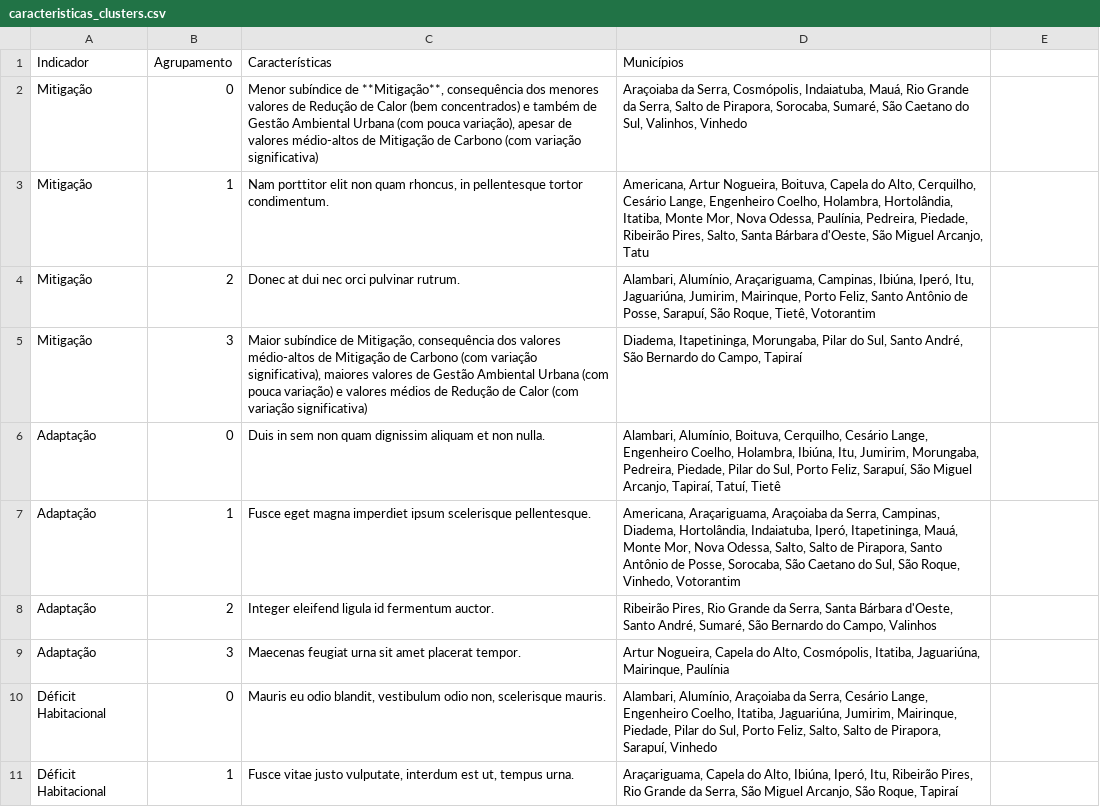
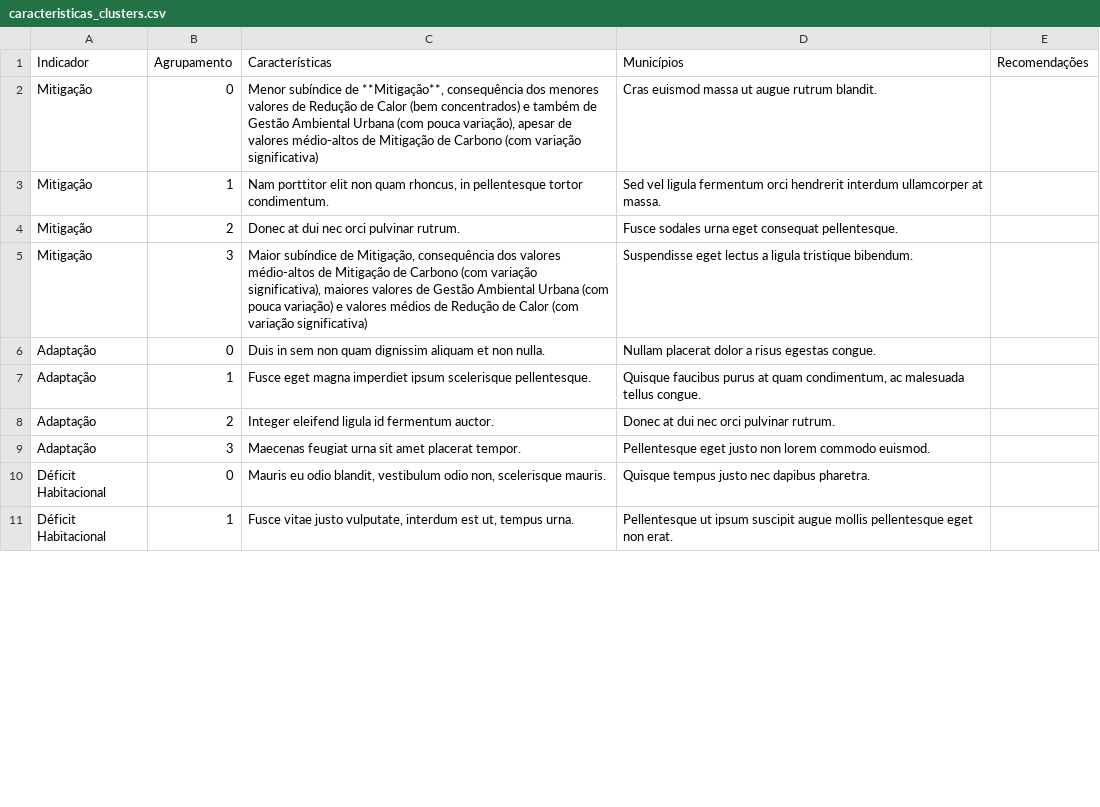
Before and after one commit to ccd-his/dashboard-intere, a CSV file: data/caracteristicas_clusters.csv, drawn as a sheet; only a part is shown; the diff covers the shown part only.

Commit message:
Novas caracteristicas e recomendações

```diff
--- a/data/caracteristicas_clusters.csv
+++ b/data/caracteristicas_clusters.csv
@@ -1,11 +1,11 @@
-Indicador,Agrupamento,Características,Municípios
-Mitigação,0,"Menor subíndice de **Mitigação**, consequência dos menores valores de Redução de Calor (bem concentrados) e também de Gestão Ambiental Urbana (com pouca variação), apesar de valores médio-altos de Mitigação de Carbono (com variação significativa)","Araçoiaba da Serra, Cosmópolis, Indaiatuba, Mauá, Rio Grande da Serra, Salto de Pirapora, Sorocaba, Sumaré, São Caetano do Sul, Valinhos, Vinhedo"
-Mitigação,1,"Nam porttitor elit non quam rhoncus, in pellentesque tortor condimentum.","Americana, Artur Nogueira, Boituva, Capela do Alto, Cerquilho, Cesário Lange, Engenheiro Coelho, Holambra, Hortolândia, Itatiba, Monte Mor, Nova Odessa, Paulínia, Pedreira, Piedade, Ribeirão Pires, Salto, Santa Bárbara d'Oeste, São Miguel Arcanjo, Tatu"
-Mitigação,2,Donec at dui nec orci pulvinar rutrum.,"Alambari, Alumínio, Araçariguama, Campinas, Ibiúna, Iperó, Itu, Jaguariúna, Jumirim, Mairinque, Porto Feliz, Santo Antônio de Posse, Sarapuí, São Roque, Tietê, Votorantim"
-Mitigação,3,"Maior subíndice de Mitigação, consequência dos valores médio-altos de Mitigação de Carbono (com variação significativa), maiores valores de Gestão Ambiental Urbana (com pouca variação) e valores médios de Redução de Calor (com variação significativa)","Diadema, Itapetininga, Morungaba, Pilar do Sul, Santo André, São Bernardo do Campo, Tapiraí"
-Adaptação,0,Duis in sem non quam dignissim aliquam et non nulla.,"Alambari, Alumínio, Boituva, Cerquilho, Cesário Lange, Engenheiro Coelho, Holambra, Ibiúna, Itu, Jumirim, Morungaba, Pedreira, Piedade, Pilar do Sul, Porto Feliz, Sarapuí, São Miguel Arcanjo, Tapiraí, Tatuí, Tietê"
-Adaptação,1,Fusce eget magna imperdiet ipsum scelerisque pellentesque.,"Americana, Araçariguama, Araçoiaba da Serra, Campinas, Diadema, Hortolândia, Indaiatuba, Iperó, Itapetininga, Mauá, Monte Mor, Nova Odessa, Salto, Salto de Pirapora, Santo Antônio de Posse, Sorocaba, São Caetano do Sul, São Roque, Vinhedo, Votorantim"
-Adaptação,2,Integer eleifend ligula id fermentum auctor.,"Ribeirão Pires, Rio Grande da Serra, Santa Bárbara d'Oeste, Santo André, Sumaré, São Bernardo do Campo, Valinhos"
-Adaptação,3,Maecenas feugiat urna sit amet placerat tempor.,"Artur Nogueira, Capela do Alto, Cosmópolis, Itatiba, Jaguariúna, Mairinque, Paulínia"
-Déficit Habitacional,0,"Mauris eu odio blandit, vestibulum odio non, scelerisque mauris.","Alambari, Alumínio, Araçoiaba da Serra, Cesário Lange, Engenheiro Coelho, Itatiba, Jaguariúna, Jumirim, Mairinque, Piedade, Pilar do Sul, Porto Feliz, Salto, Salto de Pirapora, Sarapuí, Vinhedo"
-Déficit Habitacional,1,"Fusce vitae justo vulputate, interdum est ut, tempus urna.","Araçariguama, Capela do Alto, Ibiúna, Iperó, Itu, Ribeirão Pires, Rio Grande da Serra, São Miguel Arcanjo, São Roque, Tapiraí"
+Indicador,Agrupamento,Características,Municípios,Recomendações
+Mitigação,0,"Menor subíndice de **Mitigação**, consequência dos menores valores de Redução de Calor (bem concentrados) e também de Gestão Ambiental Urbana (com pouca variação), apesar de valores médio-altos de Mitigação de Carbono (com variação significativa)",Cras euismod massa ut augue rutrum blandit.,
+Mitigação,1,"Nam porttitor elit non quam rhoncus, in pellentesque tortor condimentum.",Sed vel ligula fermentum orci hendrerit interdum ullamcorper at massa.,
+Mitigação,2,Donec at dui nec orci pulvinar rutrum.,Fusce sodales urna eget consequat pellentesque.,
+Mitigação,3,"Maior subíndice de Mitigação, consequência dos valores médio-altos de Mitigação de Carbono (com variação significativa), maiores valores de Gestão Ambiental Urbana (com pouca variação) e valores médios de Redução de Calor (com variação significativa)",Suspendisse eget lectus a ligula tristique bibendum.,
+Adaptação,0,Duis in sem non quam dignissim aliquam et non nulla.,Nullam placerat dolor a risus egestas congue.,
+Adaptação,1,Fusce eget magna imperdiet ipsum scelerisque pellentesque.,"Quisque faucibus purus at quam condimentum, ac malesuada tellus congue.",
+Adaptação,2,Integer eleifend ligula id fermentum auctor.,Donec at dui nec orci pulvinar rutrum.,
+Adaptação,3,Maecenas feugiat urna sit amet placerat tempor.,Pellentesque eget justo non lorem commodo euismod.,
+Déficit Habitacional,0,"Mauris eu odio blandit, vestibulum odio non, scelerisque mauris.",Quisque tempus justo nec dapibus pharetra.,
+Déficit Habitacional,1,"Fusce vitae justo vulputate, interdum est ut, tempus urna.",Pellentesque ut ipsum suscipit augue mollis pellentesque eget non erat.,
```
Also changed, not shown: 10 edited cells elsewhere in this file, 1 other file.
